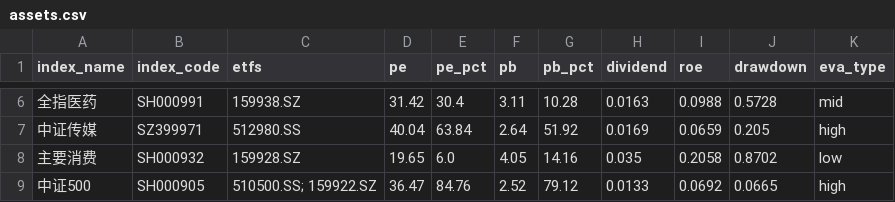
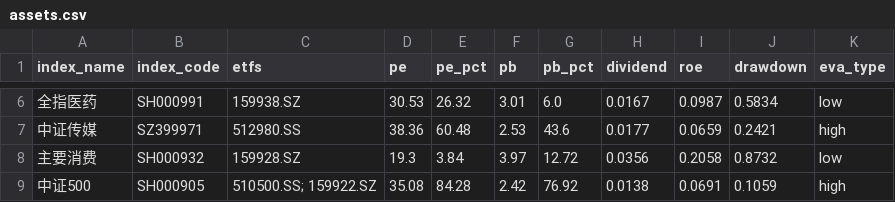
Before and after one commit to lingxuzi/etf-dashboard-auto, a CSV file: docs/assets.csv, drawn as a sheet; only a part is shown, gaps mark what is left out; the diff covers the shown part only.

```diff
--- a/docs/assets.csv
+++ b/docs/assets.csv
@@ -6,4 +6,4 @@ index_name,index_code,etfs,pe,pe_pct,pb,pb_pct,dividend,roe,drawdown,eva_type
-全指医药,SH000991,159938.SZ,31.42,30.4,3.11,10.28,0.0163,0.0988,0.5728,mid
-中证传媒,SZ399971,512980.SS,40.04,63.84,2.64,51.92,0.0169,0.0659,0.205,high
-主要消费,SH000932,159928.SZ,19.65,6.0,4.05,14.16,0.035,0.2058,0.8702,low
-中证500,SH000905,510500.SS; 159922.SZ,36.47,84.76,2.52,79.12,0.0133,0.0692,0.0665,high
+全指医药,SH000991,159938.SZ,30.53,26.32,3.01,6.0,0.0167,0.0987,0.5834,low
+中证传媒,SZ399971,512980.SS,38.36,60.48,2.53,43.6,0.0177,0.0659,0.2421,high
+主要消费,SH000932,159928.SZ,19.3,3.84,3.97,12.72,0.0356,0.2058,0.8732,low
+中证500,SH000905,510500.SS; 159922.SZ,35.08,84.28,2.42,76.92,0.0138,0.0691,0.1059,high
```
Also changed, not shown: 107 edited cells elsewhere in this file.
